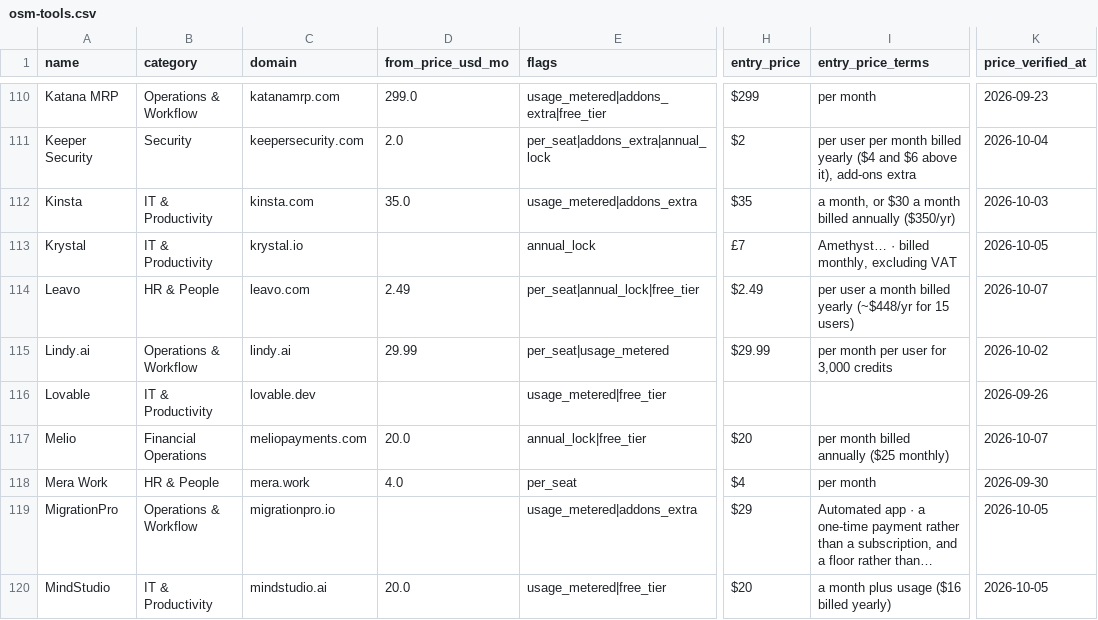
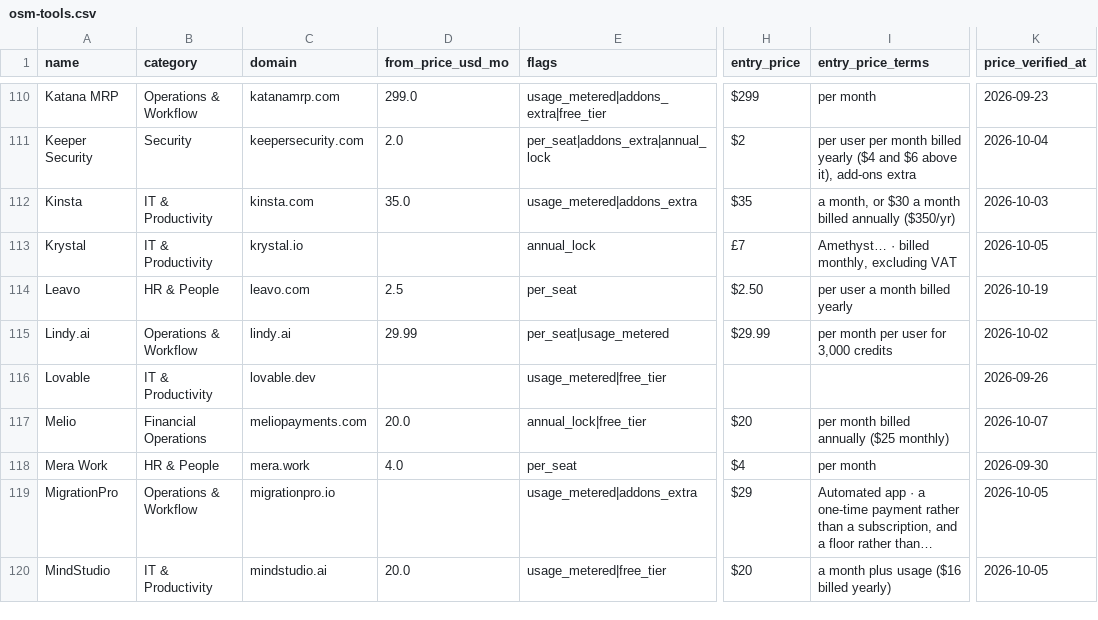
Before and after one commit to NewBegin-gif/officesoftwaremarketplace, a CSV file: data/osm-tools.csv, drawn as a sheet; only a part is shown, gaps mark what is left out; the diff names each change by its address in the sheet, - before the commit and + after, or states it on an @@ line.

```diff
--- a/data/osm-tools.csv
+++ b/data/osm-tools.csv
-D114 (from_price_usd_mo): 2.49
+D114 (from_price_usd_mo): 2.5
-E114 (flags): per_seat|annual_lock|free_tier
+E114 (flags): per_seat
-H114 (entry_price): $2.49
+H114 (entry_price): $2.50
-I114 (entry_price_terms): per user a month billed yearly (~$448/yr for 15 users)
+I114 (entry_price_terms): per user a month billed yearly
-K114 (price_verified_at): 2026-10-07
+K114 (price_verified_at): 2026-10-19
```
Also changed, not shown: data/osm-flags.csv, 3 other files.
